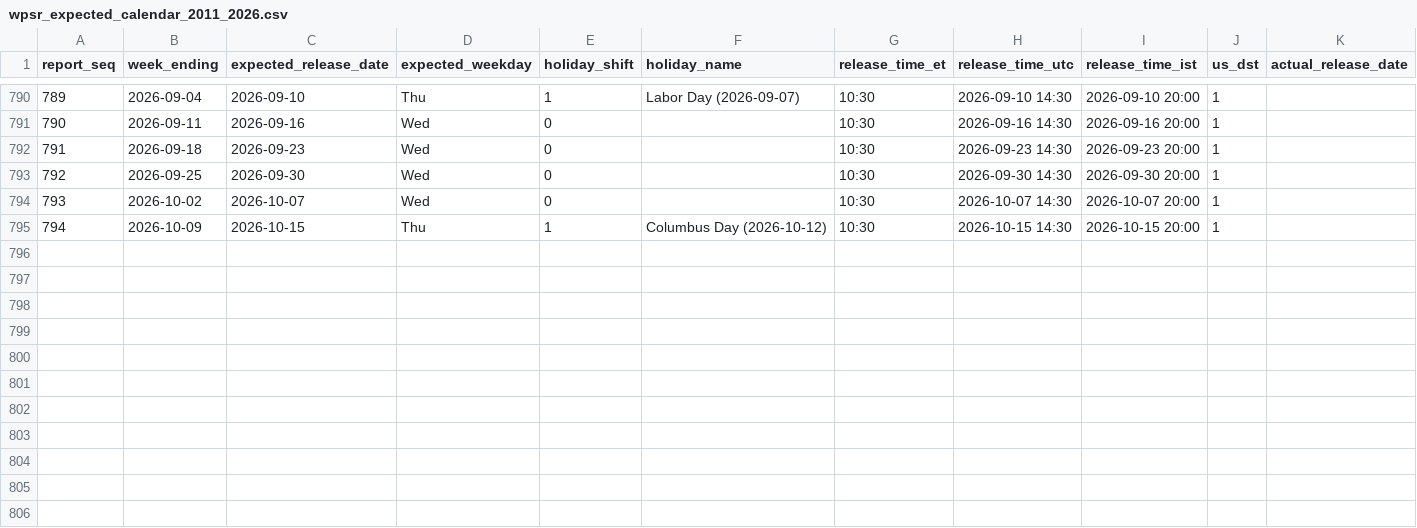
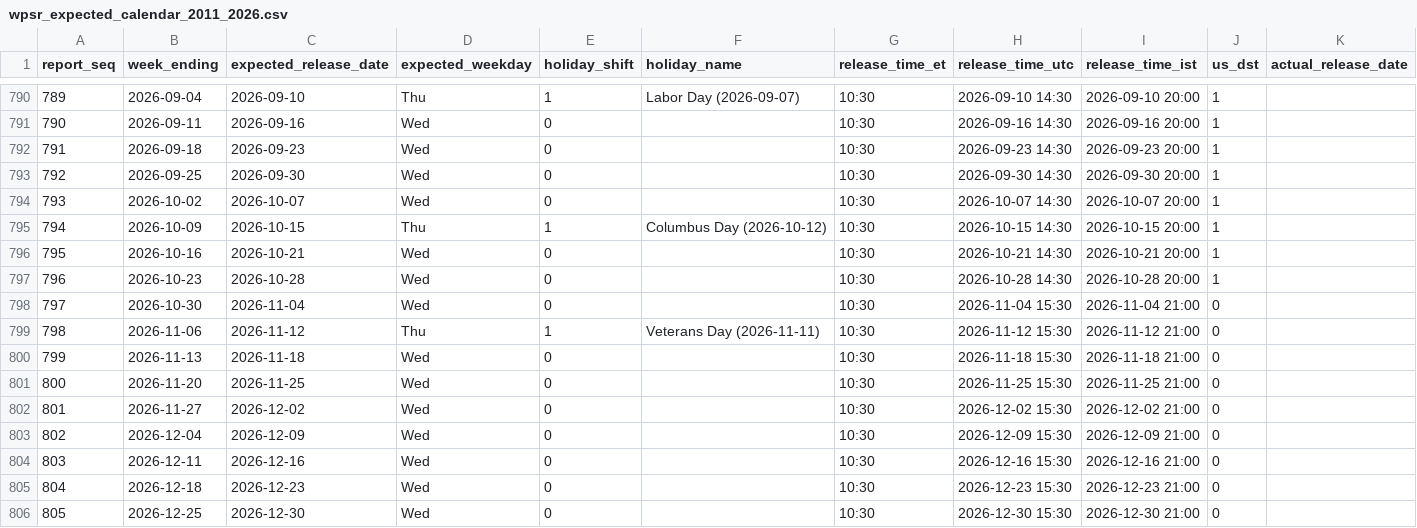
Before and after one commit to somasekhar-kothapalli/TWDR, a CSV file: data/wpsr_expected_calendar_2011_2026.csv, drawn as a sheet; only a part is shown, gaps mark what is left out; rows hold the shown columns only; the diff names each change by its address in the sheet, - before the commit and + after, or states it on an @@ line.

```diff
--- a/data/wpsr_expected_calendar_2011_2026.csv
+++ b/data/wpsr_expected_calendar_2011_2026.csv
+row 796: 795 | 2026-10-16 | 2026-10-21 | Wed | 0 |  | 10:30 | 2026-10-21 14:30 | 2026-10-21 20:00 | 1
+row 797: 796 | 2026-10-23 | 2026-10-28 | Wed | 0 |  | 10:30 | 2026-10-28 14:30 | 2026-10-28 20:00 | 1
+row 798: 797 | 2026-10-30 | 2026-11-04 | Wed | 0 |  | 10:30 | 2026-11-04 15:30 | 2026-11-04 21:00 | 0
+row 799: 798 | 2026-11-06 | 2026-11-12 | Thu | 1 | Veterans Day (2026-11-11) | 10:30 | 2026-11-12 15:30 | 2026-11-12 21:00 | 0
+row 800: 799 | 2026-11-13 | 2026-11-18 | Wed | 0 |  | 10:30 | 2026-11-18 15:30 | 2026-11-18 21:00 | 0
+row 801: 800 | 2026-11-20 | 2026-11-25 | Wed | 0 |  | 10:30 | 2026-11-25 15:30 | 2026-11-25 21:00 | 0
+row 802: 801 | 2026-11-27 | 2026-12-02 | Wed | 0 |  | 10:30 | 2026-12-02 15:30 | 2026-12-02 21:00 | 0
+row 803: 802 | 2026-12-04 | 2026-12-09 | Wed | 0 |  | 10:30 | 2026-12-09 15:30 | 2026-12-09 21:00 | 0
+row 804: 803 | 2026-12-11 | 2026-12-16 | Wed | 0 |  | 10:30 | 2026-12-16 15:30 | 2026-12-16 21:00 | 0
+row 805: 804 | 2026-12-18 | 2026-12-23 | Wed | 0 |  | 10:30 | 2026-12-23 15:30 | 2026-12-23 21:00 | 0
+row 806: 805 | 2026-12-25 | 2026-12-30 | Wed | 0 |  | 10:30 | 2026-12-30 15:30 | 2026-12-30 21:00 | 0
```
Also changed, not shown: 3 other files.
